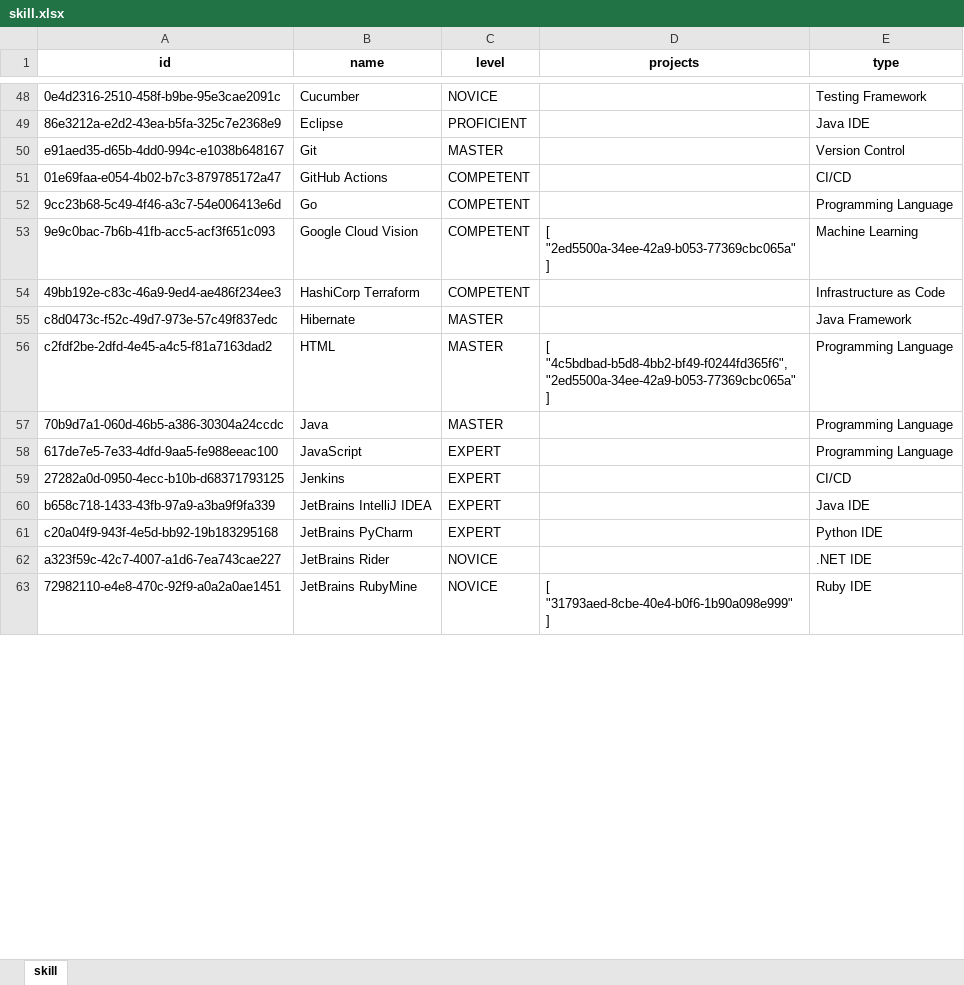
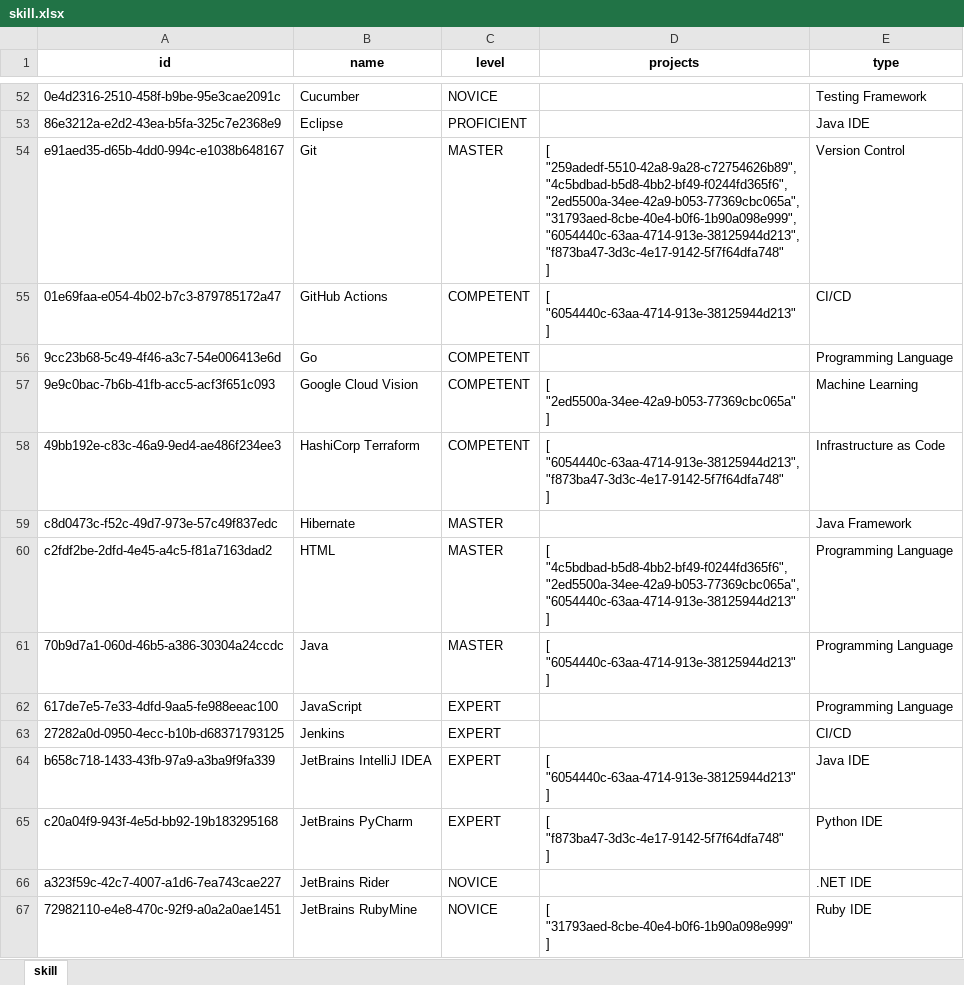
Before and after one commit to wheeleruniverse/multicloud-resume, an Excel workbook: data/xlsx/skill.xlsx, sheet skill, drawn as a sheet; only a part is shown, gaps mark what is left out; values as stored, in another font and other column widths than the file's, no borders; addresses are those after the commit; ↵ is a line break in a cell; the diff covers the shown part only; the diff names each change by its address in the sheet, - before the commit and + after, or states it on an @@ line.

Commit message:
Data Updates
- new project data
- new skill data

```diff
--- a/data/xlsx/skill.xlsx (sheet skill)
+++ b/data/xlsx/skill.xlsx (sheet skill)
-D54 (projects): (empty)
+D54 (projects): [ ↵ "259adedf-5510-42a8-9a28-c72754626b89", ↵ "4c5bdbad-b5d8-4bb2-bf49-f0244fd365f6", ↵ "2ed5500a-34ee-42a9-b053-77369cbc065a", ↵ "31793aed-8cbe-40e4-b0f6-1b90a098e999", ↵ "6054440c-63aa-4714-913e-38125944d213", ↵ "f873ba47-3d3c-4e17-9142-5f7f64dfa748" ↵ ]
-D55 (projects): (empty)
+D55 (projects): [ ↵ "6054440c-63aa-4714-913e-38125944d213" ↵ ]
-D58 (projects): (empty)
+D58 (projects): [ ↵ "6054440c-63aa-4714-913e-38125944d213", ↵ "f873ba47-3d3c-4e17-9142-5f7f64dfa748" ↵ ]
-D60 (projects): [ ↵ "4c5bdbad-b5d8-4bb2-bf49-f0244fd365f6", ↵ "2ed5500a-34ee-42a9-b053-77369cbc065a" ↵ ]
+D60 (projects): [ ↵ "4c5bdbad-b5d8-4bb2-bf49-f0244fd365f6", ↵ "2ed5500a-34ee-42a9-b053-77369cbc065a", ↵ "6054440c-63aa-4714-913e-38125944d213" ↵ ]
-D61 (projects): (empty)
+D61 (projects): [ ↵ "6054440c-63aa-4714-913e-38125944d213" ↵ ]
-D64 (projects): (empty)
+D64 (projects): [ ↵ "6054440c-63aa-4714-913e-38125944d213" ↵ ]
-D65 (projects): (empty)
+D65 (projects): [ ↵ "f873ba47-3d3c-4e17-9142-5f7f64dfa748" ↵ ]
```
Also changed, not shown: 10 added rows and 22 edited cells elsewhere in this sheet, data/xlsx/project.xlsx, 2 other files.
